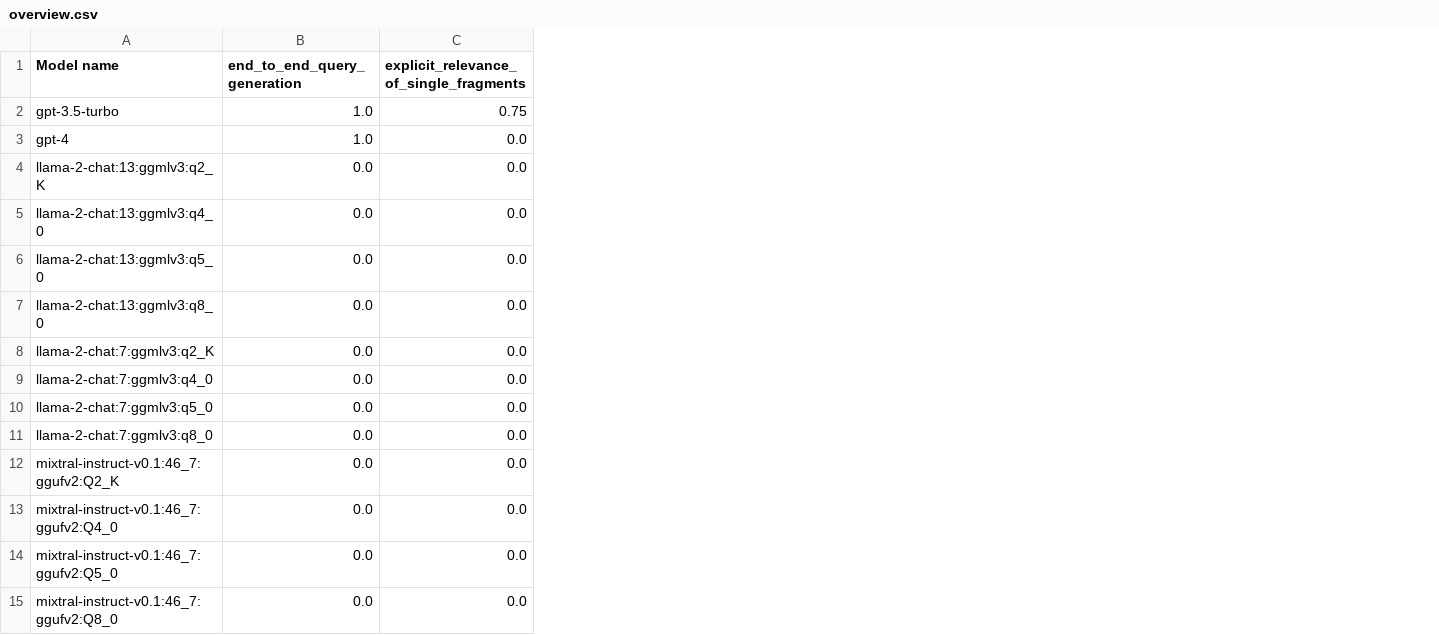
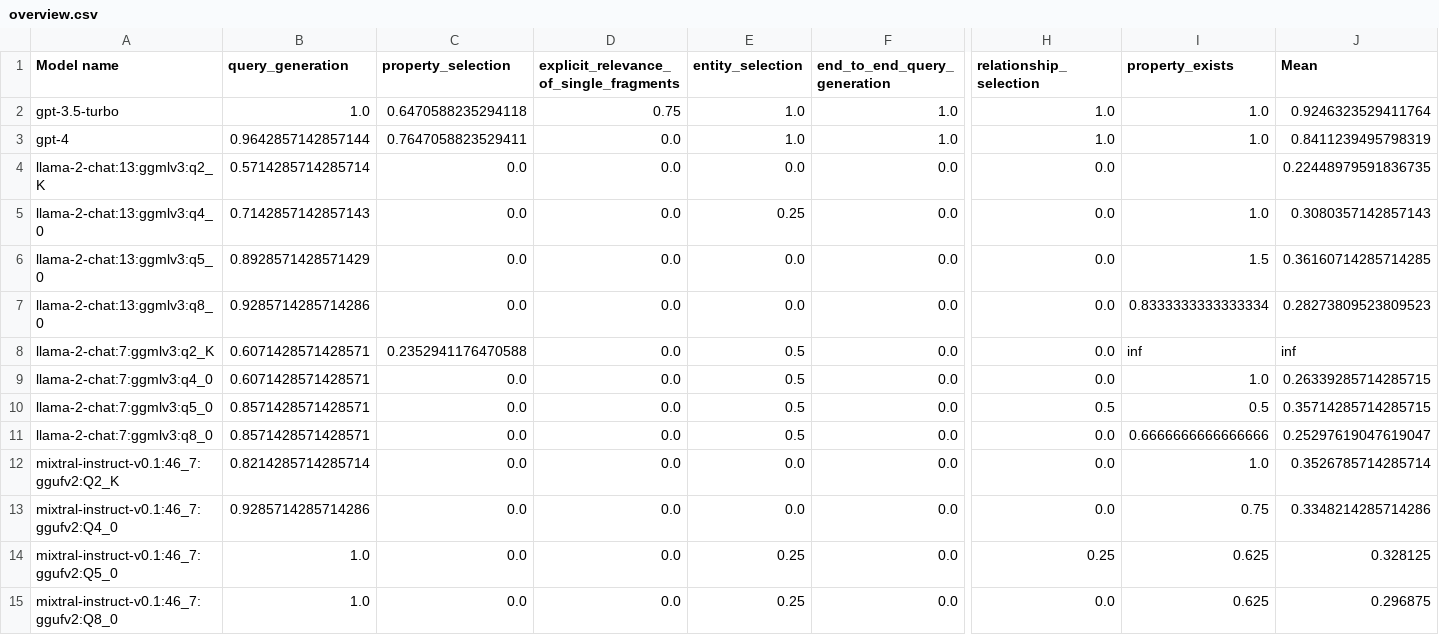
Before and after one commit to biocypher/biochatter, a CSV file: benchmark/results/preprocessed_for_frontend/overview.csv, drawn as a sheet; only a part is shown, gaps mark what is left out; addresses are those after the commit; the diff names each change by its address in the sheet, - before the commit and + after, or states it on an @@ line.

Commit message:
#93: add all benchmark tables to frontend; add Mean column to overview table

```diff
--- a/benchmark/results/preprocessed_for_frontend/overview.csv
+++ b/benchmark/results/preprocessed_for_frontend/overview.csv
+column B (query_generation), rows 2-15: 1.0 | 0.9642857142857144 | 0.5714285714285714 | 0.7142857142857143 | 0.8928571428571429 | 0.9285714285714286 | 0.6071428571428571 | 0.6071428571428571 | 0.8571428571428571 | 0.8571428571428571 | 0.8214285714285714 | 0.9285714285714286 | 1.0 | 1.0
+column E (entity_selection), rows 2-15: 1.0 | 1.0 | 0.0 | 0.25 | 0.0 | 0.0 | 0.5 | 0.5 | 0.5 | 0.5 | 0.0 | 0.0 | 0.25 | 0.25
+column F (end_to_end_query_generation), rows 2-15: 1.0 | 1.0 | 0.0 | 0.0 | 0.0 | 0.0 | 0.0 | 0.0 | 0.0 | 0.0 | 0.0 | 0.0 | 0.0 | 0.0
+column H (relationship_selection), rows 2-15: 1.0 | 1.0 | 0.0 | 0.0 | 0.0 | 0.0 | 0.0 | 0.0 | 0.5 | 0.0 | 0.0 | 0.0 | 0.25 | 0.0
+column I (property_exists), rows 2-15: 1.0 | 1.0 |  | 1.0 | 1.5 | 0.8333333333333334 | inf | 1.0 | 0.5 | 0.6666666666666666 | 1.0 | 0.75 | 0.625 | 0.625
+column J (Mean), rows 2-15: 0.9246323529411764 | 0.8411239495798319 | 0.22448979591836735 | 0.3080357142857143 | 0.36160714285714285 | 0.28273809523809523 | inf | 0.26339285714285715 | 0.35714285714285715 | 0.25297619047619047 | 0.3526785714285714 | 0.3348214285714286 | 0.328125 | 0.296875
-C1: end_to_end_query_generation
+C1: property_selection
-C2 (property_selection): 1.0
+C2 (property_selection): 0.6470588235294118
-C3 (property_selection): 1.0
+C3 (property_selection): 0.7647058823529411
-C8 (property_selection): 0.0
+C8 (property_selection): 0.2352941176470588
```
Also changed, not shown: benchmark/results/entity_selection.csv, benchmark/results/property_exists.csv, 11 other files.
